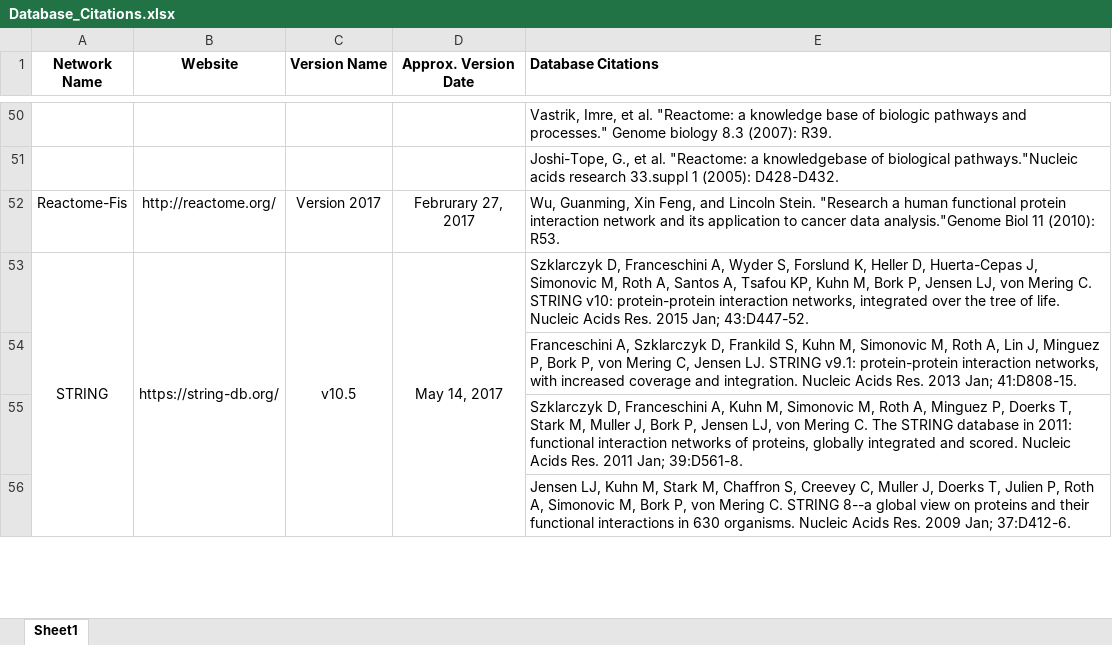
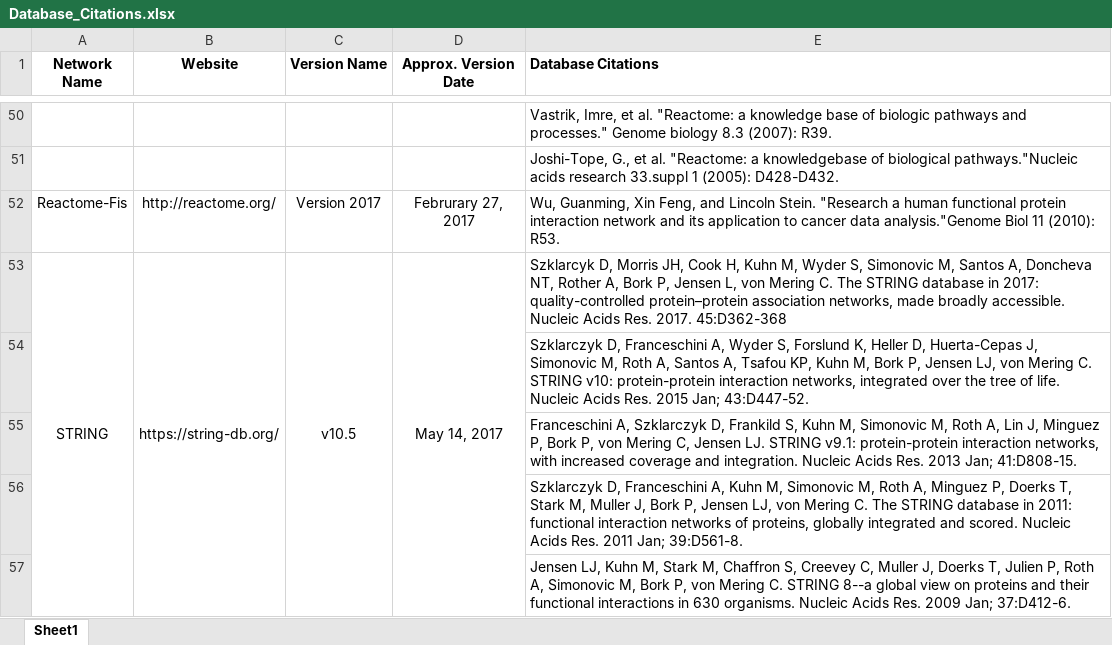
Before and after one commit to idekerlab/Network_Evaluation_Tools, an Excel workbook: Data/Database_Citations.xlsx, sheet Sheet1, drawn as a sheet; only a part is shown, gaps mark what is left out; values as stored, in another font and other column widths than the file's, no borders; the diff names each change by its address in the sheet, - before the commit and + after, or states it on an @@ line.

Commit message:
updated command line execution of network analysis

```diff
--- a/Data/Database_Citations.xlsx (sheet Sheet1)
+++ b/Data/Database_Citations.xlsx (sheet Sheet1)
-E53 (Database Citations): Szklarczyk D, Franceschini A, Wyder S, Forslund K, Heller D, Huerta-Cepas J, Simonovic M, Roth A, Santos A, Tsafou KP, Kuhn M, Bork P, Jensen LJ, von Mering C. STRING v10: protein-protein interaction networks, integrated over the tree of life. Nucleic Acids Res. 2015 Jan; 43:D447-52.
+E53 (Database Citations): Szklarcyk D, Morris JH, Cook H, Kuhn M, Wyder S, Simonovic M, Santos A, Doncheva NT, Rother A, Bork P, Jensen L, von Mering C. The STRING database in 2017: quality-controlled protein–protein association networks, made broadly accessible. Nucleic Acids Res. 2017. 45:D362-368
+row 54:  |  |  |  | Szklarczyk D, Franceschini A, Wyder S, Forslund K, Heller D, Huerta-Cepas J, Simonovic M, Roth A, Santos A, Tsafou KP, Kuhn M, Bork P, Jensen LJ, von Mering C. STRING v10: protein-protein interaction networks, integrated over the tree of life. Nucleic Acids Res. 2015 Jan; 43:D447-52.
```
Also changed, not shown: 1 other file.
